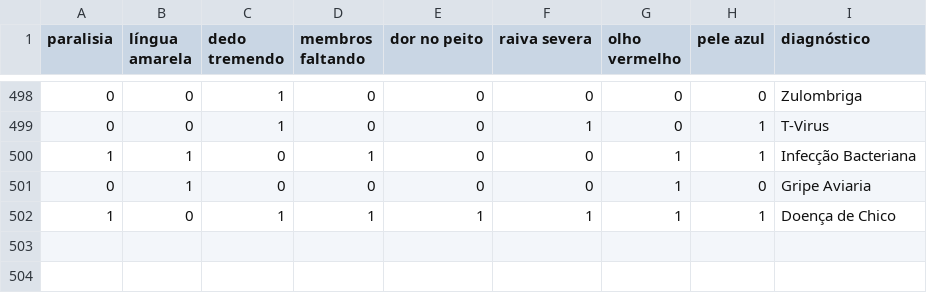
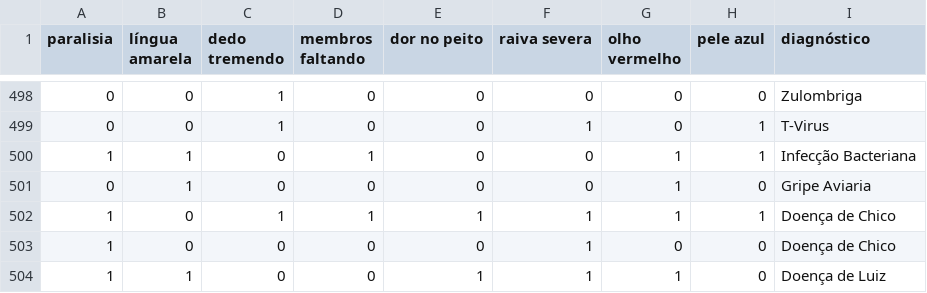
Before and after one commit to francisconavy/asclepius-project-v3, a CSV file: resources/data/test-cases-500-v2.csv, drawn as a sheet; only a part is shown, gaps mark what is left out; the diff names each change by its address in the sheet, - before the commit and + after, or states it on an @@ line.

```diff
--- a/resources/data/test-cases-500-v2.csv
+++ b/resources/data/test-cases-500-v2.csv
+row 503: 1 | 0 | 0 | 0 | 0 | 1 | 0 | 0 | Doença de Chico
+row 504: 1 | 1 | 0 | 0 | 1 | 1 | 1 | 0 | Doença de Luiz
```
Also changed, not shown: target/classes/data/test-cases-500-v2.csv, 7 other files.
